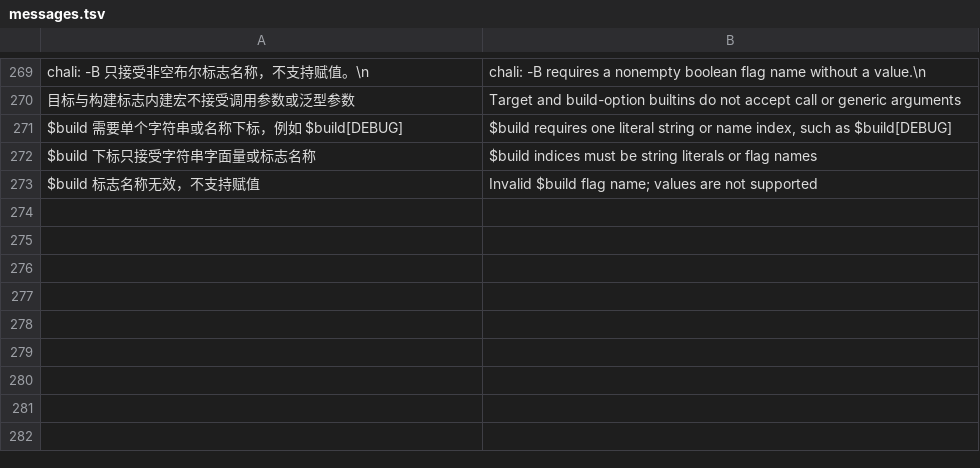
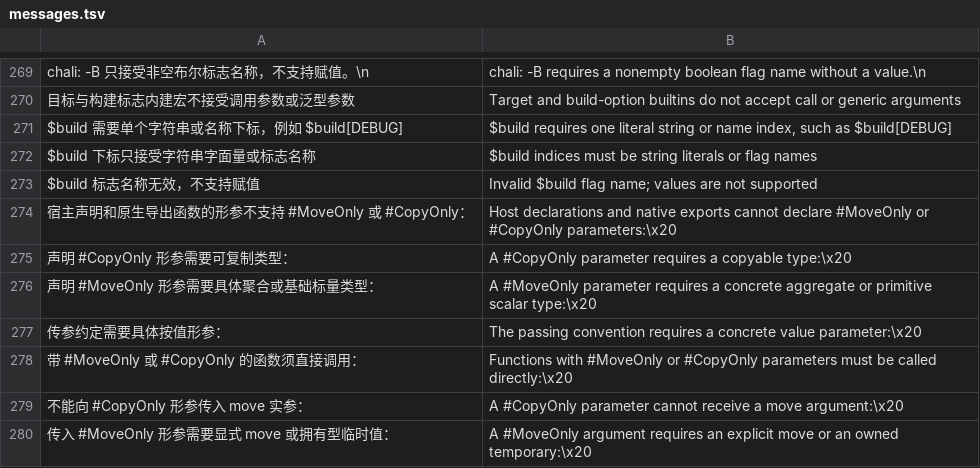
Before and after one commit to rabbitc999/ChaLi, a TSV file: source/i18n/messages.tsv, drawn as a sheet; only a part is shown, gaps mark what is left out.

```diff
--- a/source/i18n/messages.tsv
+++ b/source/i18n/messages.tsv
@@ -273 +273,8 @@ $build 下标只接受字符串字面量或标志名称|$build indices must be s
 $build 标志名称无效，不支持赋值|Invalid $build flag name; values are not supported
+宿主声明和原生导出函数的形参不支持 #MoveOnly 或 #CopyOnly：|Host declarations and native exports cannot declare #MoveOnly or #CopyOnly parameters:\x20
+声明 #CopyOnly 形参需要可复制类型：|A #CopyOnly parameter requires a copyable type:\x20
+声明 #MoveOnly 形参需要具体聚合或基础标量类型：|A #MoveOnly parameter requires a concrete aggregate or primitive scalar type:\x20
+传参约定需要具体按值形参：|The passing convention requires a concrete value parameter:\x20
+带 #MoveOnly 或 #CopyOnly 的函数须直接调用：|Functions with #MoveOnly or #CopyOnly parameters must be called directly:\x20
+不能向 #CopyOnly 形参传入 move 实参：|A #CopyOnly parameter cannot receive a move argument:\x20
+传入 #MoveOnly 形参需要显式 move 或拥有型临时值：|A #MoveOnly argument requires an explicit move or an owned temporary:\x20
```
Also changed, not shown: 28 other files.
